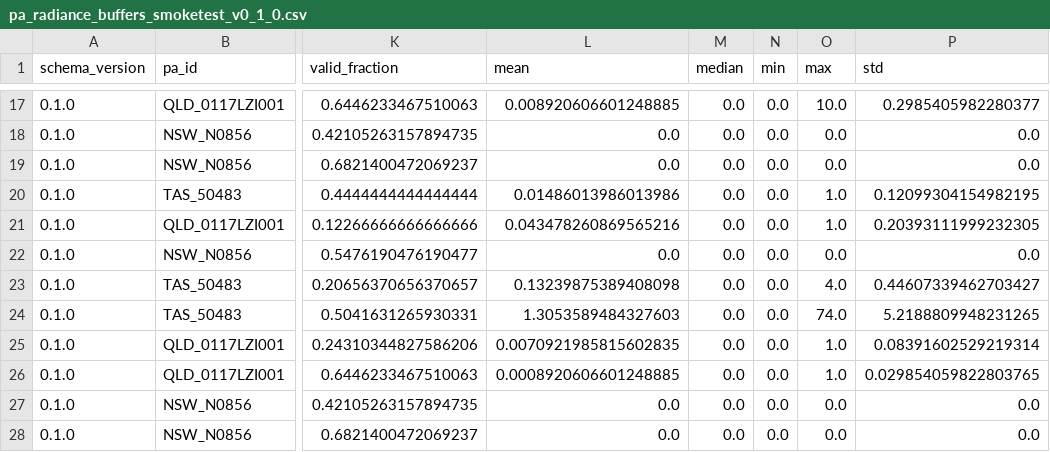
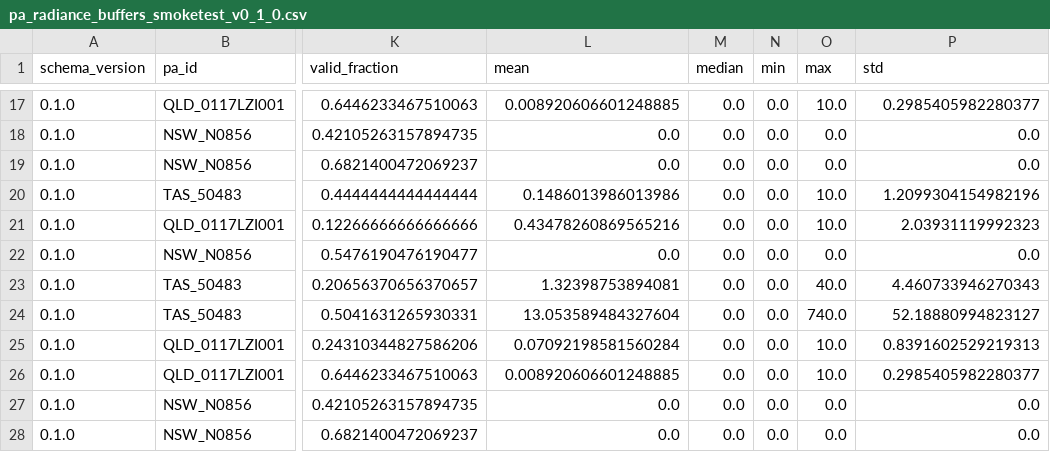
Before and after one commit to BWBrook/dsipa-dev, a CSV file: data/processed/pa_radiance_buffers_smoketest_v0_1_0.csv, drawn as a sheet; only a part is shown, gaps mark what is left out; the diff names each change by its address in the sheet, - before the commit and + after, or states it on an @@ line.

```diff
--- a/data/processed/pa_radiance_buffers_smoketest_v0_1_0.csv
+++ b/data/processed/pa_radiance_buffers_smoketest_v0_1_0.csv
-L20 (mean): 0.01486013986013986
+L20 (mean): 0.1486013986013986
-O20:O21 (max): 1.0
+O20:O21 (max): 10.0
-P20 (std): 0.12099304154982195
+P20 (std): 1.2099304154982196
-L21 (mean): 0.043478260869565216
+L21 (mean): 0.43478260869565216
-P21 (std): 0.20393111999232305
+P21 (std): 2.03931119992323
-L23 (mean): 0.13239875389408098
+L23 (mean): 1.32398753894081
-O23 (max): 4.0
+O23 (max): 40.0
-P23 (std): 0.44607339462703427
+P23 (std): 4.460733946270343
-L24 (mean): 1.3053589484327603
+L24 (mean): 13.053589484327604
-O24 (max): 74.0
+O24 (max): 740.0
-P24 (std): 5.2188809948231265
+P24 (std): 52.18880994823127
-L25 (mean): 0.0070921985815602835
+L25 (mean): 0.07092198581560284
-O25:O26 (max): 1.0
+O25:O26 (max): 10.0
-P25 (std): 0.08391602529219314
+P25 (std): 0.8391602529219313
-L26 (mean): 0.0008920606601248885
+L26 (mean): 0.008920606601248885
-P26 (std): 0.029854059822803765
+P26 (std): 0.2985405982280377
```
Also changed, not shown: data/processed/pa_edge_profiles_smoketest_v0_1_0.csv, 43 other files.
